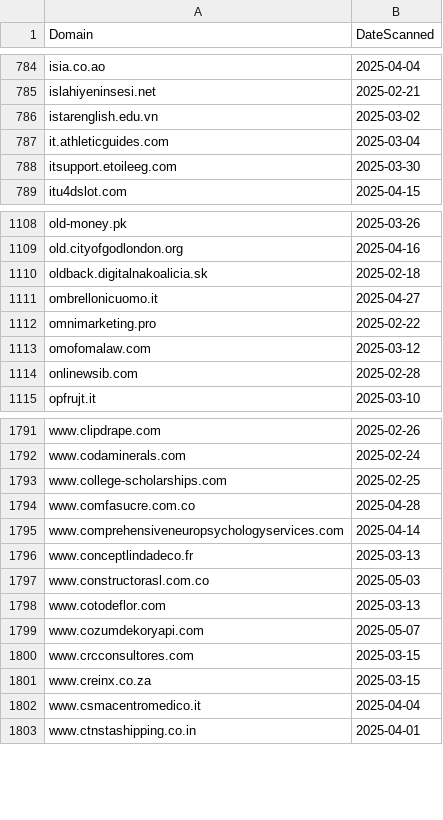
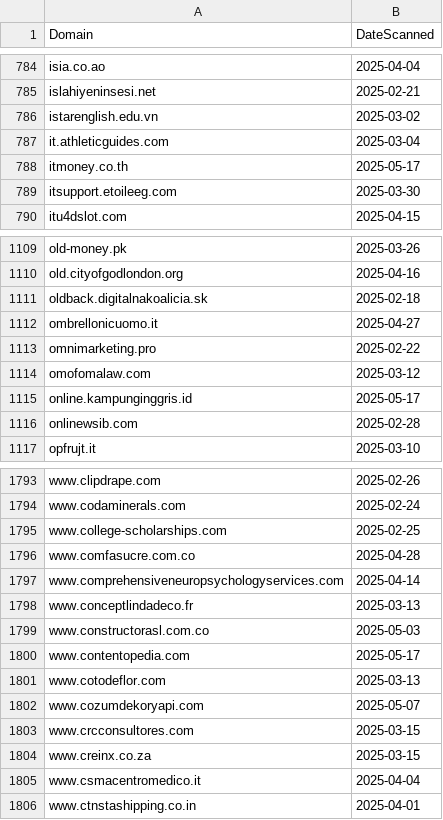
Before and after one commit to dbertho/ioc, a CSV file: clickfix_web3.csv, drawn as a sheet; only a part is shown, gaps mark what is left out; the diff names each change by its address in the sheet, - before the commit and + after, or states it on an @@ line.

Commit message:
Update ClickFix Web3 IOC list

```diff
--- a/clickfix_web3.csv
+++ b/clickfix_web3.csv
+row 788: itmoney.co.th | 2025-05-17
+row 1115: online.kampunginggris.id | 2025-05-17
+row 1800: www.contentopedia.com | 2025-05-17
```
